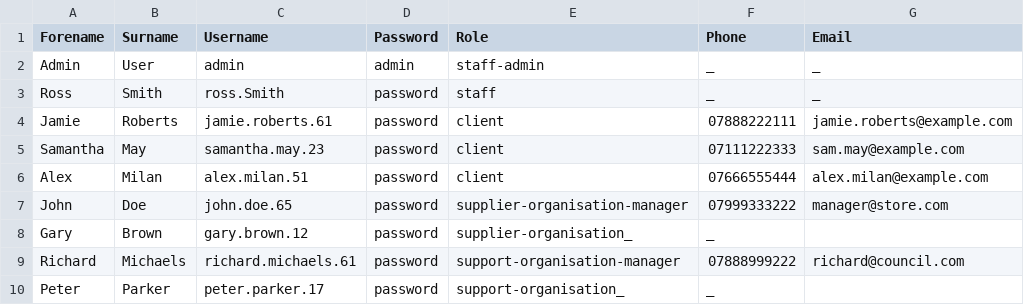
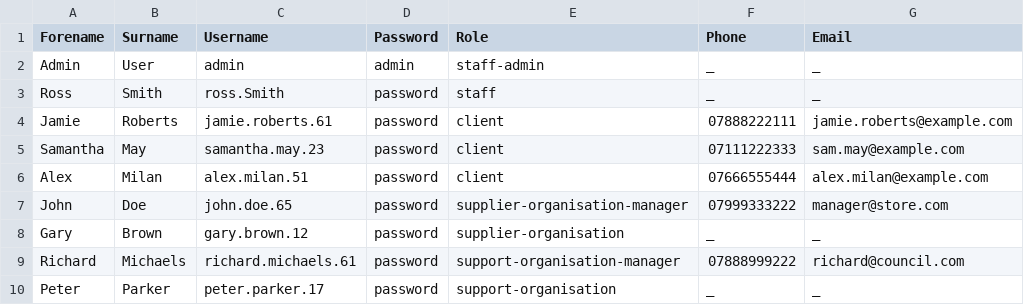
Before and after one commit to DiNitride/foodbank-it, a CSV file: db/test-users.csv, drawn as a sheet.

Commit message:
lol

```diff
--- a/db/test-users.csv
+++ b/db/test-users.csv
@@ -7,4 +7,4 @@ Alex,Milan,alex.milan.51,password,client,07666555444,alex.milan@example.com
 John,Doe,john.doe.65,password,supplier-organisation-manager,07999333222,manager@store.com
-Gary,Brown,gary.brown.12,password,supplier-organisation_,_
+Gary,Brown,gary.brown.12,password,supplier-organisation,_,_
 Richard,Michaels,richard.michaels.61,password,support-organisation-manager,07888999222,richard@council.com
-Peter,Parker,peter.parker.17,password,support-organisation_,_
+Peter,Parker,peter.parker.17,password,support-organisation,_,_
```
